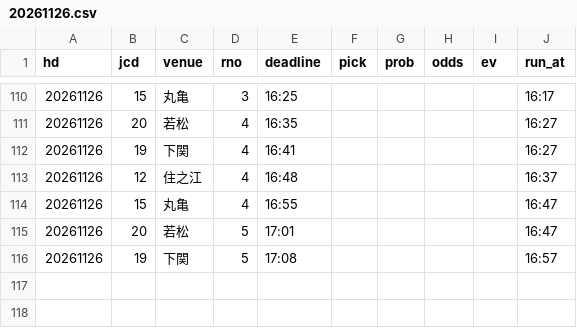
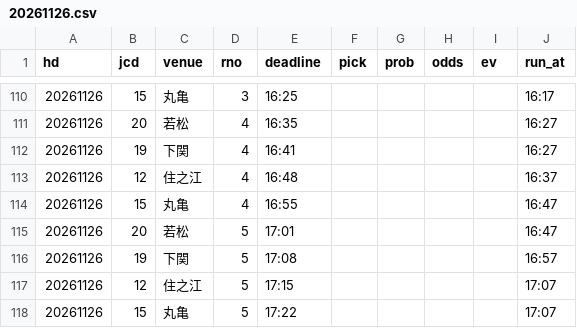
Before and after one commit to pocha2525/boatrace-ai, a CSV file: logs/20261126.csv, drawn as a sheet; only a part is shown, gaps mark what is left out; the diff names each change by its address in the sheet, - before the commit and + after, or states it on an @@ line.

```diff
--- a/logs/20261126.csv
+++ b/logs/20261126.csv
+row 117: 20261126 | 12 | 住之江 | 5 | 17:15 |  |  |  |  | 17:07
+row 118: 20261126 | 15 | 丸亀 | 5 | 17:22 |  |  |  |  | 17:07
```
Also changed, not shown: logs/notify_20261126.csv, logs/results_20261126.csv.
